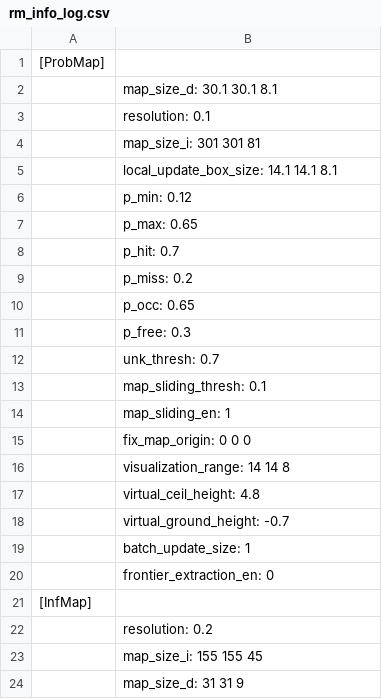
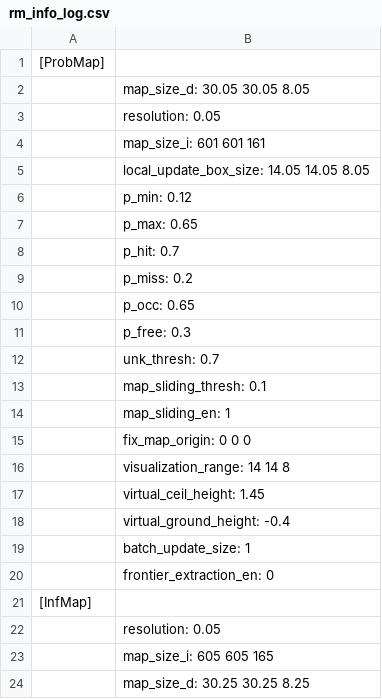
Before and after one commit to HKUAstar/HKU_Astar_Nav_26, a CSV file: sim_nav/src/rog_map/log/rm_info_log.csv, drawn as a sheet.

```diff
--- a/sim_nav/src/rog_map/log/rm_info_log.csv
+++ b/sim_nav/src/rog_map/log/rm_info_log.csv
@@ -1,6 +1,6 @@
 [ProbMap]
-	map_size_d: 30.1 30.1  8.1
-	resolution: 0.1
-	map_size_i: 301 301  81
-	local_update_box_size: 14.1 14.1  8.1
+	map_size_d: 30.05 30.05  8.05
+	resolution: 0.05
+	map_size_i: 601 601 161
+	local_update_box_size: 14.05 14.05  8.05
 	p_min: 0.12
@@ -16,4 +16,4 @@
 	visualization_range: 14 14  8
-	virtual_ceil_height: 4.8
-	virtual_ground_height: -0.7
+	virtual_ceil_height: 1.45
+	virtual_ground_height: -0.4
 	batch_update_size: 1
@@ -21,4 +21,4 @@
 [InfMap]
-	resolution: 0.2
-	map_size_i: 155 155  45
-	map_size_d: 31 31  9
+	resolution: 0.05
+	map_size_i: 605 605 165
+	map_size_d: 30.25 30.25  8.25
```
Also changed, not shown: 24 other files.
